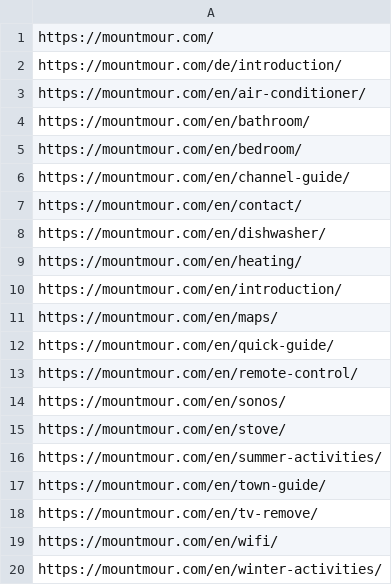
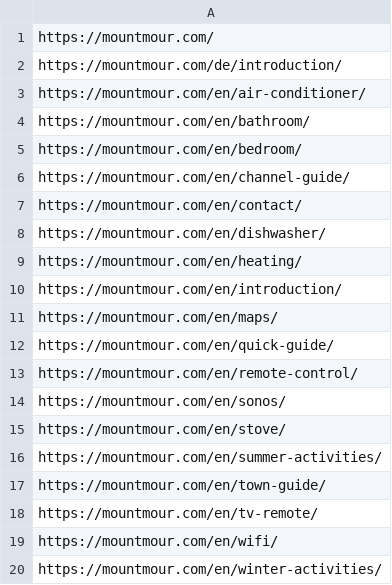
Before and after one commit to jamesbmour/mountmour.com, a CSV file: sitemap.csv, drawn as a sheet.

```diff
--- a/sitemap.csv
+++ b/sitemap.csv
@@ -17,3 +17,3 @@ https://mountmour.com/en/summer-activities/
 https://mountmour.com/en/town-guide/
-https://mountmour.com/en/tv-remove/
+https://mountmour.com/en/tv-remote/
 https://mountmour.com/en/wifi/
```
Also changed, not shown: 3 other files.
